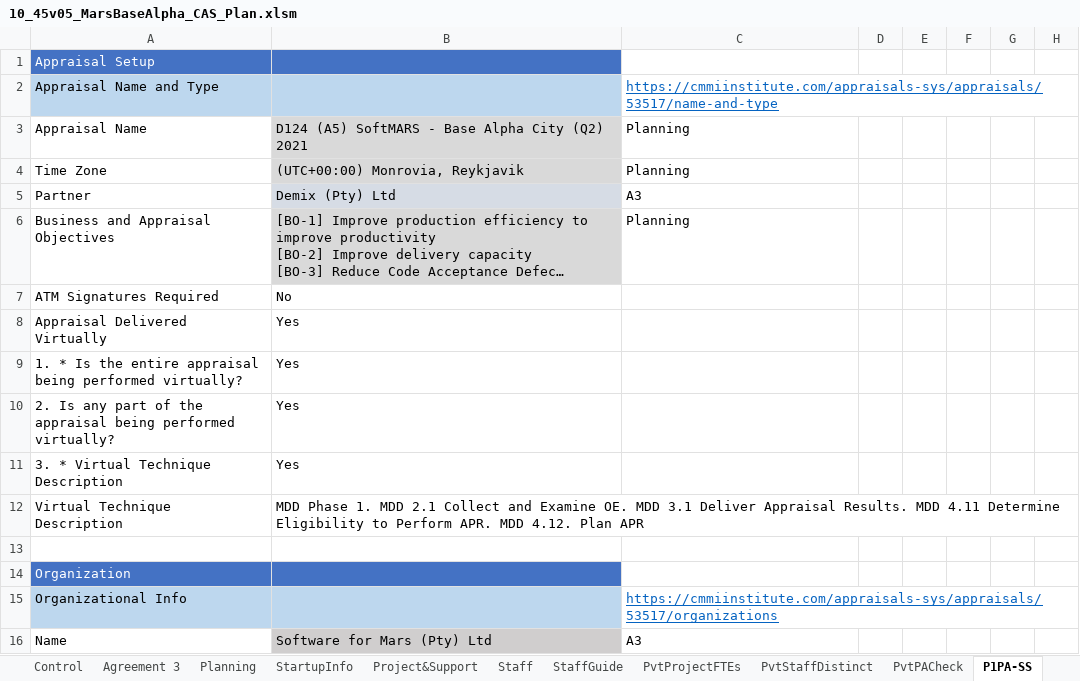
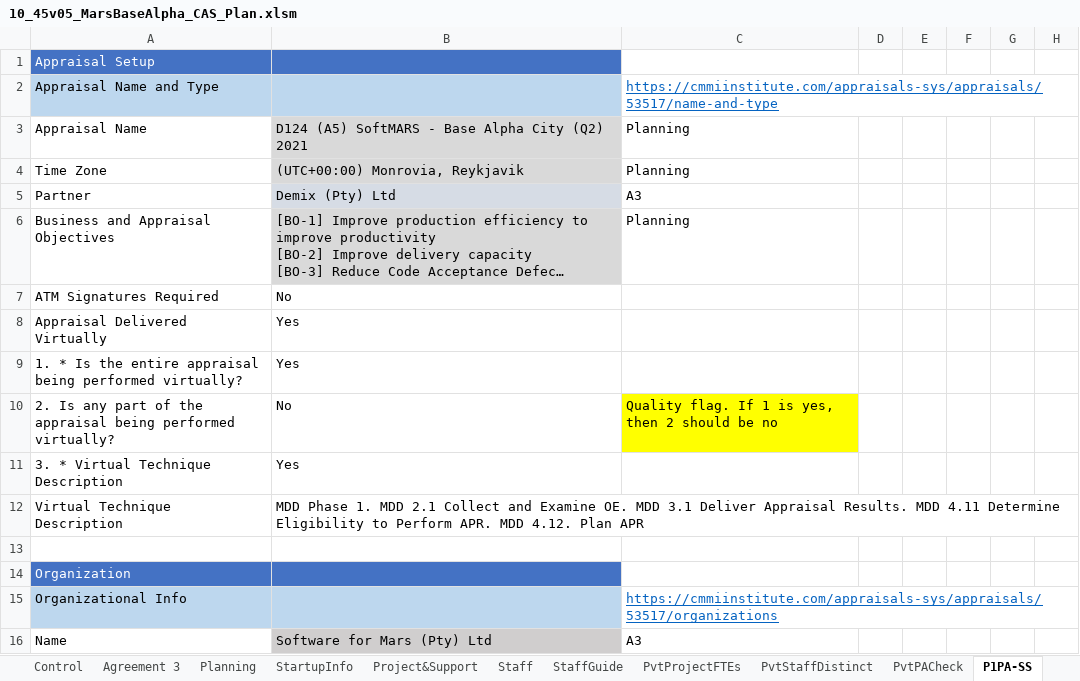
Before and after one commit to DemixTech/CMMITools, an Excel workbook: 2021-04-12to04-16 (A5) C53517 SoftMARS/10_45v05_MarsBaseAlpha_CAS_Plan.xlsm, sheet P1PA-SS, drawn as a sheet; only a part is shown; long unchanged cells end in …; values as stored, in another font and other column widths than the file's, no borders; conditional formats not drawn; the diff names each change by its address in the sheet, - before the commit and + after, or states it on an @@ line.

```diff
--- a/2021-04-12to04-16 (A5) C53517 SoftMARS/10_45v05_MarsBaseAlpha_CAS_Plan.xlsm (sheet P1PA-SS)
+++ b/2021-04-12to04-16 (A5) C53517 SoftMARS/10_45v05_MarsBaseAlpha_CAS_Plan.xlsm (sheet P1PA-SS)
-B10: Yes
+B10: No
-C10: (empty)
+C10: Quality flag. If 1 is yes, then 2 should be no
-C10 fill: none
+C10 fill: #FFFF00
```
Also changed, not shown: sheet Project&Support, charts or pictures, 2021-04-12to04-16 (A5) C53517 SoftMARS/00_Data_Reference.xlsm, 3 other files.
